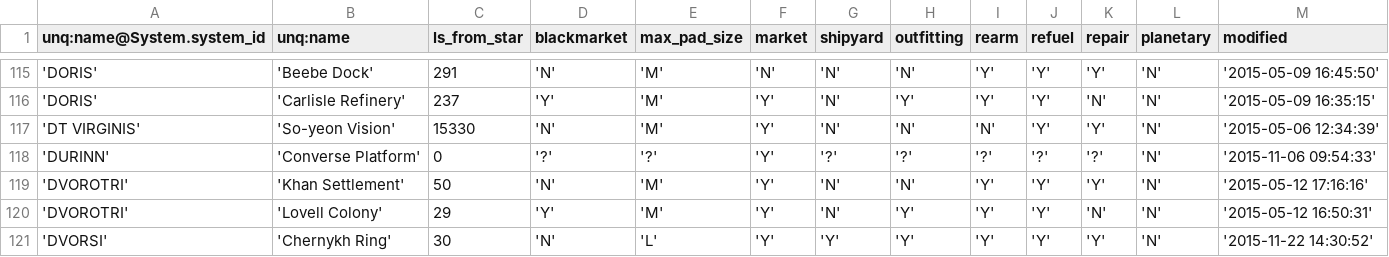
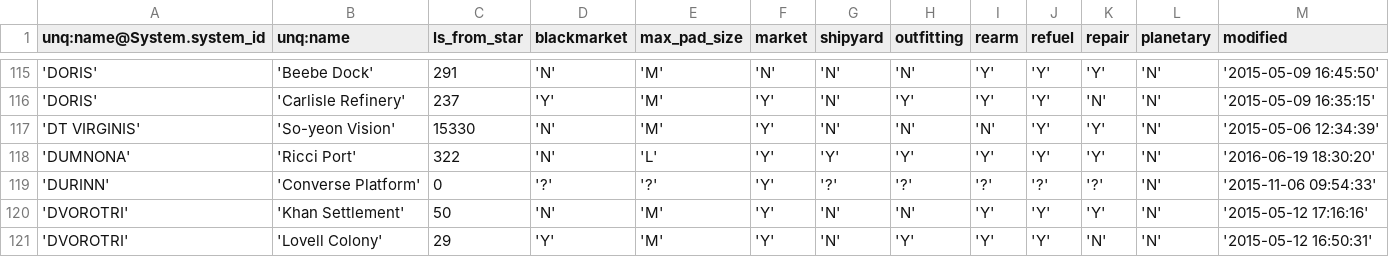
Before and after one commit to EliteDangerous/tradedangerous, a CSV file: data/Station.csv, drawn as a sheet; only a part is shown, gaps mark what is left out; the shorter side is filled out with more unchanged rows.

Commit message:
New Station: Ricci Port

```diff
--- a/data/Station.csv
+++ b/data/Station.csv
@@ -117,2 +117,3 @@ unq:name@System.system_id,unq:name,ls_from_star,blackmarket,max_pad_size,market,
 'DT VIRGINIS','So-yeon Vision',15330,'N','M','Y','N','N','N','Y','Y','N','2015-05-06 12:34:39'
+'DUMNONA','Ricci Port',322,'N','L','Y','Y','Y','Y','Y','Y','N','2016-06-19 18:30:20'
 'DURINN','Converse Platform',0,'?','?','Y','?','?','?','?','?','N','2015-11-06 09:54:33'
```
Also changed, not shown: data/ShipVendor.csv.
